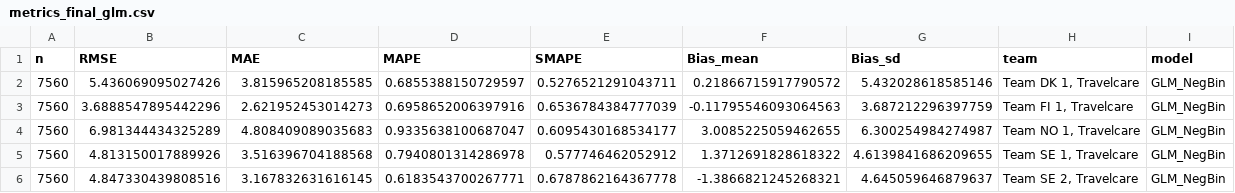
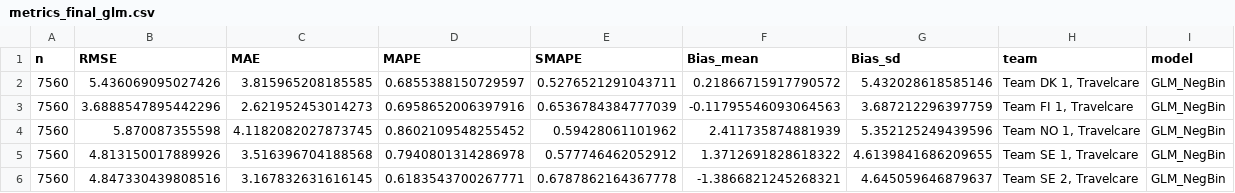
Before and after one commit to LucasNeumann99/BA_WFM_System, a CSV file: output/diagnostics/metrics_final_glm.csv, drawn as a sheet; removed rows and columns are numbered as before the commit, all else as after; the diff names each change by its address in the sheet, - before the commit and + after, or states it on an @@ line.

Commit message:
Add structural adjustment for Team NO (customer_code 370) to avoid over-forecast

```diff
--- a/output/diagnostics/metrics_final_glm.csv
+++ b/output/diagnostics/metrics_final_glm.csv
-row 4: 7560 | 6.981344434325289 | 4.808409089035683 | 0.9335638100687047 | 0.6095430168534177 | 3.0085225059462655 | 6.300254984274987 | Team NO 1, Travelcare | GLM_NegBin
+row 4: 7560 | 5.870087355598 | 4.1182082027873745 | 0.8602109548255452 | 0.59428061101962 | 2.411735874881939 | 5.352125249439596 | Team NO 1, Travelcare | GLM_NegBin
```
Also changed, not shown: 13 other files.
